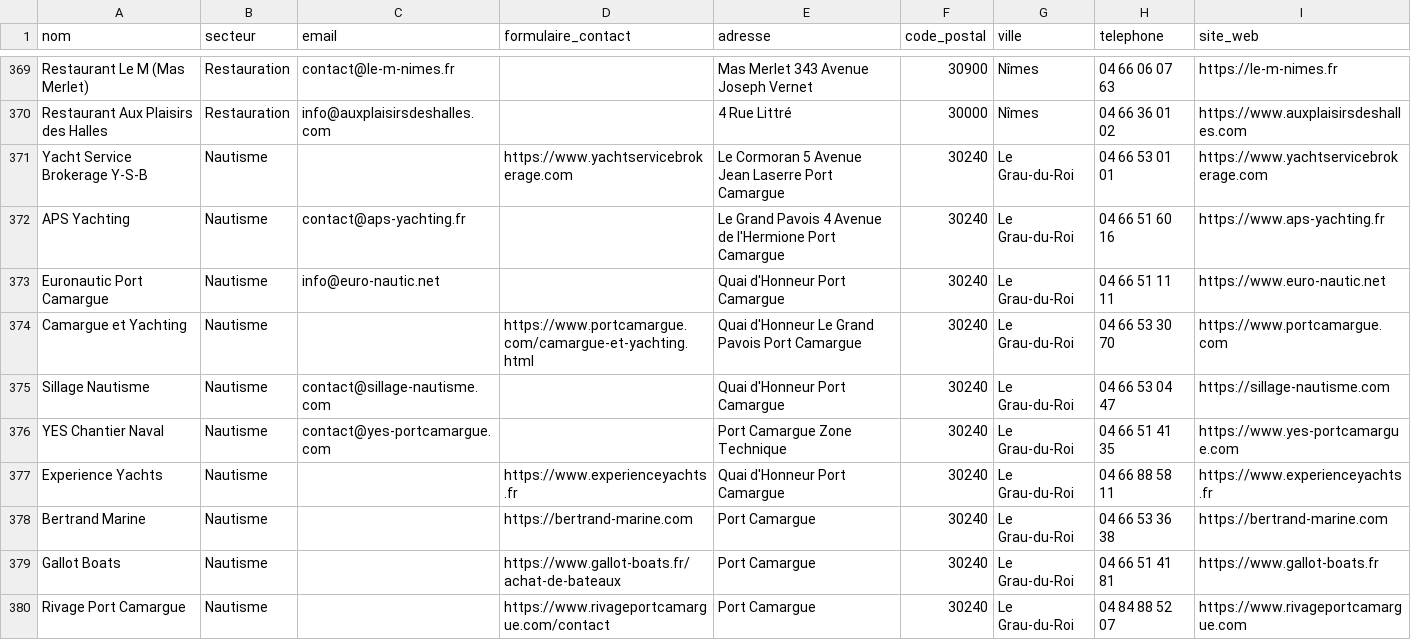
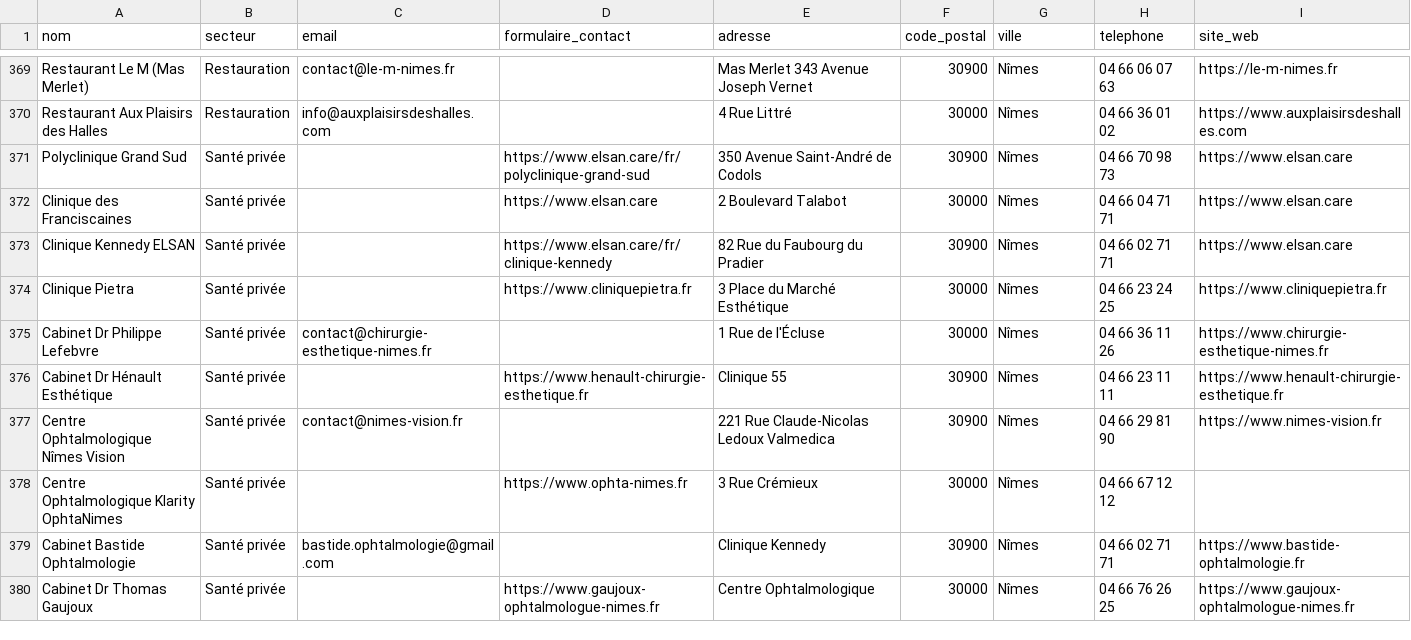
Before and after one commit to robinpailhes01-oss/robinai-prospection, a CSV file: entreprises-seminaires-montpellier.csv, drawn as a sheet; only a part is shown, gaps mark what is left out; the shorter side is filled out with more unchanged rows; the diff covers the shown part only; the diff names each change by its address in the sheet, - before the commit and + after, or states it on an @@ line.

```diff
--- a/entreprises-seminaires-montpellier.csv
+++ b/entreprises-seminaires-montpellier.csv
-row 371: Yacht Service Brokerage Y-S-B | Nautisme |  | https://www.yachtservicebrokerage.com | Le Cormoran 5 Avenue Jean Laserre Port Camargue | 30240 | Le Grau-du-Roi | 04 66 53 01 01 | https://www.yachtservicebrokerage.com
-row 372: APS Yachting | Nautisme | contact@aps-yachting.fr |  | Le Grand Pavois 4 Avenue de l'Hermione Port Camargue | 30240 | Le Grau-du-Roi | 04 66 51 60 16 | https://www.aps-yachting.fr
-row 373: Euronautic Port Camargue | Nautisme | info@euro-nautic.net |  | Quai d'Honneur Port Camargue | 30240 | Le Grau-du-Roi | 04 66 51 11 11 | https://www.euro-nautic.net
-row 374: Camargue et Yachting | Nautisme |  | https://www.portcamargue.com/camargue-et-yachting.html | Quai d'Honneur Le Grand Pavois Port Camargue | 30240 | Le Grau-du-Roi | 04 66 53 30 70 | https://www.portcamargue.com
-row 375: Sillage Nautisme | Nautisme | contact@sillage-nautisme.com |  | Quai d'Honneur Port Camargue | 30240 | Le Grau-du-Roi | 04 66 53 04 47 | https://sillage-nautisme.com
-row 376: YES Chantier Naval | Nautisme | contact@yes-portcamargue.com |  | Port Camargue Zone Technique | 30240 | Le Grau-du-Roi | 04 66 51 41 35 | https://www.yes-portcamargue.com
-row 377: Experience Yachts | Nautisme |  | https://www.experienceyachts.fr | Quai d'Honneur Port Camargue | 30240 | Le Grau-du-Roi | 04 66 88 58 11 | https://www.experienceyachts.fr
-row 378: Bertrand Marine | Nautisme |  | https://bertrand-marine.com | Port Camargue | 30240 | Le Grau-du-Roi | 04 66 53 36 38 | https://bertrand-marine.com
-row 379: Gallot Boats | Nautisme |  | https://www.gallot-boats.fr/achat-de-bateaux | Port Camargue | 30240 | Le Grau-du-Roi | 04 66 51 41 81 | https://www.gallot-boats.fr
-row 380: Rivage Port Camargue | Nautisme |  | https://www.rivageportcamargue.com/contact | Port Camargue | 30240 | Le Grau-du-Roi | 04 84 88 52 07 | https://www.rivageportcamargue.com
```
Also changed, not shown: 9 removed rows elsewhere in this file, 1 other file.
